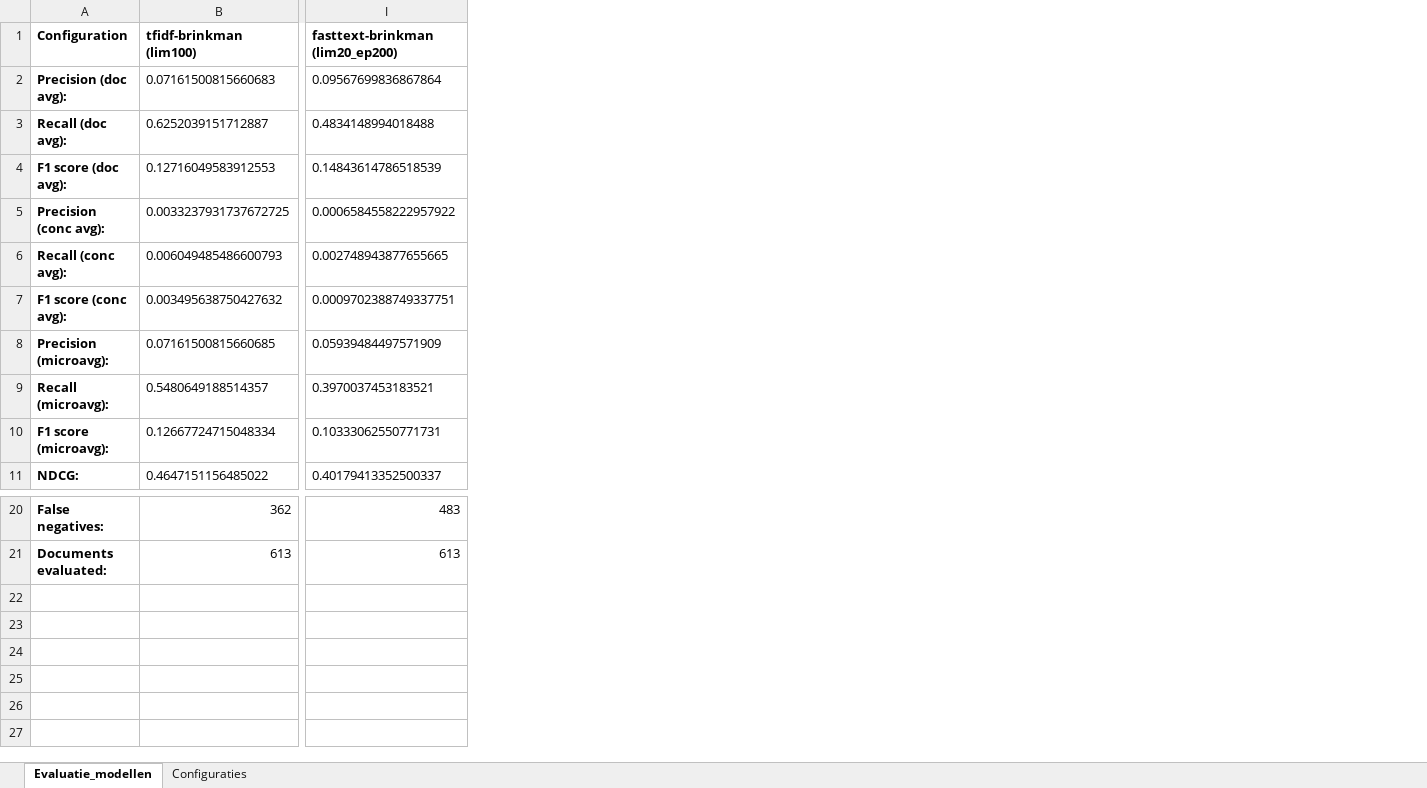
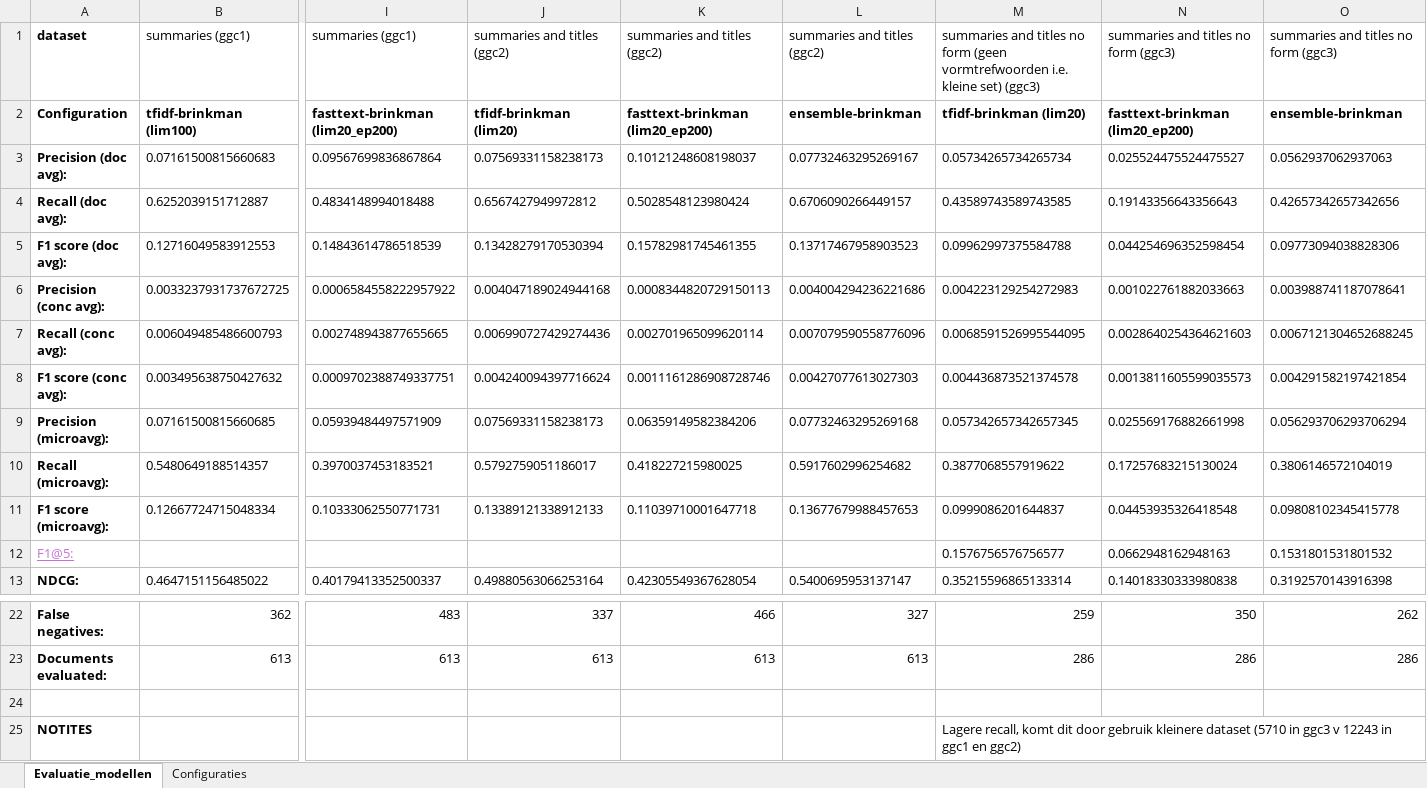
Before and after one commit to KBNLresearch/Annif_data_exp, an Excel workbook: annif_uitkomsten.xlsx, sheet Evaluatie_modellen, drawn as a sheet; only a part is shown, gaps mark what is left out; values as stored, in another font and other column widths than the file's, no borders; addresses are those after the commit; rows hold the shown columns only; the diff names each change by its address in the sheet, - before the commit and + after, or states it on an @@ line.

Commit message:
Added annif eval dataset ggc3
ggc3 dataset is much smaller, because of form keywords (vormtrefworden) being removed.

```diff
--- a/annif_uitkomsten.xlsx (sheet Evaluatie_modellen)
+++ b/annif_uitkomsten.xlsx (sheet Evaluatie_modellen)
+column J, rows 2-11: tfidf-brinkman (lim20) | 0.07569331158238173 | 0.6567427949972812 | 0.13428279170530394 | 0.004047189024944168 | 0.006990727429274436 | 0.004240094397716624 | 0.07569331158238173 | 0.5792759051186017 | 0.13389121338912133; row 13: 0.49880563066253164; rows 22-23: 337 | 613
+column K, rows 2-11: fasttext-brinkman (lim20_ep200) | 0.10121248608198037 | 0.5028548123980424 | 0.15782981745461355 | 0.0008344820729150113 | 0.002701965099620114 | 0.0011161286908728746 | 0.06359149582384206 | 0.418227215980025 | 0.11039710001647718; row 13: 0.42305549367628054; rows 22-23: 466 | 613
+column L, rows 2-11: ensemble-brinkman | 0.07732463295269167 | 0.6706090266449157 | 0.13717467958903523 | 0.004004294236221686 | 0.007079590558776096 | 0.00427077613027303 | 0.07732463295269168 | 0.5917602996254682 | 0.13677679988457653; row 13: 0.5400695953137147; rows 22-23: 327 | 613
+column M, rows 2-11: tfidf-brinkman (lim20) | 0.05734265734265734 | 0.43589743589743585 | 0.09962997375584788 | 0.004223129254272983 | 0.0068591526995544095 | 0.004436873521374578 | 0.057342657342657345 | 0.3877068557919622 | 0.0999086201644837; row 13: 0.35215596865133314; rows 22-23: 259 | 286
+column N, rows 2-11: fasttext-brinkman (lim20_ep200) | 0.025524475524475527 | 0.19143356643356643 | 0.044254696352598454 | 0.001022761882033663 | 0.0028640254364621603 | 0.0013811605599035573 | 0.025569176882661998 | 0.17257683215130024 | 0.04453935326418548; row 13: 0.14018330333980838; rows 22-23: 350 | 286
+column O, rows 2-11: ensemble-brinkman | 0.0562937062937063 | 0.42657342657342656 | 0.09773094038828306 | 0.003988741187078641 | 0.0067121304652688245 | 0.004291582197421854 | 0.056293706293706294 | 0.3806146572104019 | 0.09808102345415778; row 13: 0.3192570143916398; rows 22-23: 262 | 286
+row 1: dataset | summaries (ggc1) | summaries (ggc1) | summaries and titles (ggc2) | summaries and titles (ggc2) | summaries and titles (ggc2) | summaries and titles no form (geen vormtrefwoorden i.e. kleine set) (ggc3) | summaries and titles no form (ggc3) | summaries and titles no form (ggc3)
+row 12: F1@5: |  |  |  |  |  | 0.1576756576756577 | 0.0662948162948163 | 0.1531801531801532
+row 24: (empty)
+row 25: NOTITES |  |  |  |  |  | Lagere recall, komt dit door gebruik kleinere dataset (5710 in ggc3 v 12243 in ggc1 en ggc2)
```
